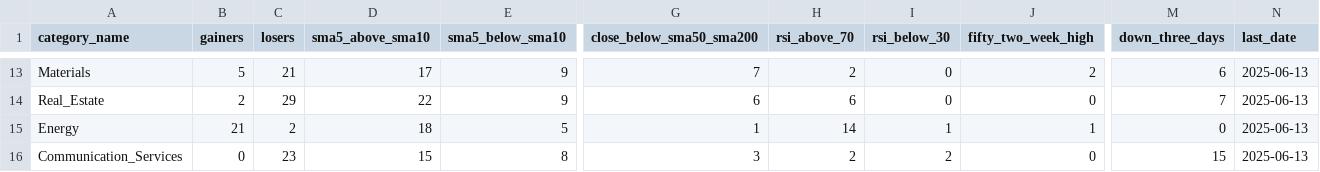
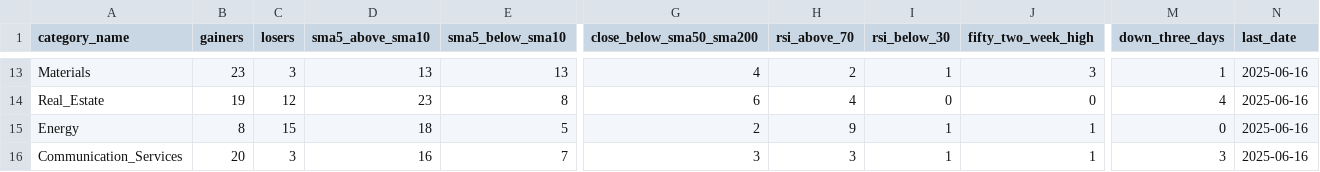
Before and after one commit to bhattathakur/snpdaily, a CSV file: final_info_df.csv, drawn as a sheet; only a part is shown, gaps mark what is left out; the diff covers the shown part only; the diff names each change by its address in the sheet, - before the commit and + after, or states it on an @@ line.

```diff
--- a/final_info_df.csv
+++ b/final_info_df.csv
-B13 (gainers): 5
+B13 (gainers): 23
-C13 (losers): 21
+C13 (losers): 3
-D13 (sma5_above_sma10): 17
+D13 (sma5_above_sma10): 13
-E13 (sma5_below_sma10): 9
+E13 (sma5_below_sma10): 13
-G13 (close_below_sma50_sma200): 7
+G13 (close_below_sma50_sma200): 4
-I13 (rsi_below_30): 0
+I13 (rsi_below_30): 1
-J13 (fifty_two_week_high): 2
+J13 (fifty_two_week_high): 3
-M13 (down_three_days): 6
+M13 (down_three_days): 1
-N13:N16 (last_date): 2025-06-13
+N13:N16 (last_date): 2025-06-16
-B14 (gainers): 2
+B14 (gainers): 19
-C14 (losers): 29
+C14 (losers): 12
-D14 (sma5_above_sma10): 22
+D14 (sma5_above_sma10): 23
-E14 (sma5_below_sma10): 9
+E14 (sma5_below_sma10): 8
-H14 (rsi_above_70): 6
+H14 (rsi_above_70): 4
-M14 (down_three_days): 7
+M14 (down_three_days): 4
-B15 (gainers): 21
+B15 (gainers): 8
-C15 (losers): 2
+C15 (losers): 15
-G15 (close_below_sma50_sma200): 1
+G15 (close_below_sma50_sma200): 2
-H15 (rsi_above_70): 14
+H15 (rsi_above_70): 9
-B16 (gainers): 0
+B16 (gainers): 20
-C16 (losers): 23
+C16 (losers): 3
-D16 (sma5_above_sma10): 15
+D16 (sma5_above_sma10): 16
-E16 (sma5_below_sma10): 8
+E16 (sma5_below_sma10): 7
-H16 (rsi_above_70): 2
+H16 (rsi_above_70): 3
-I16 (rsi_below_30): 2
+I16 (rsi_below_30): 1
-J16 (fifty_two_week_high): 0
+J16 (fifty_two_week_high): 1
-M16 (down_three_days): 15
+M16 (down_three_days): 3
```
Also changed, not shown: 125 edited cells elsewhere in this file, df_combined.csv, df_dow.csv, 3 other files.
